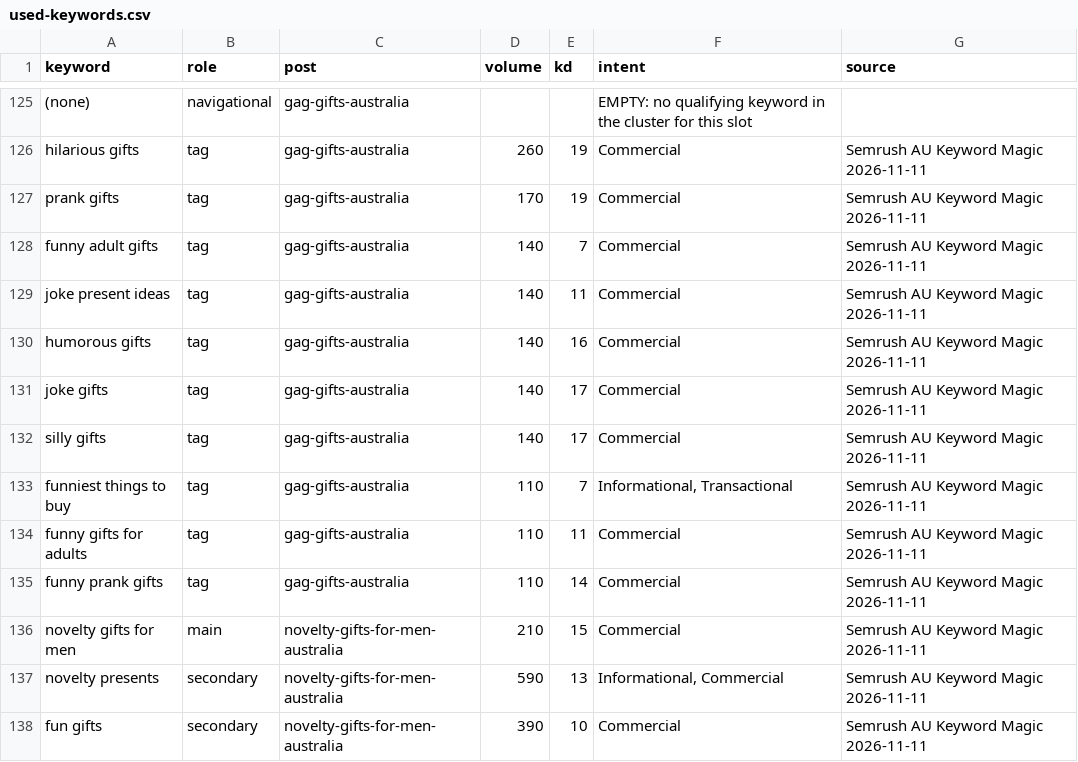
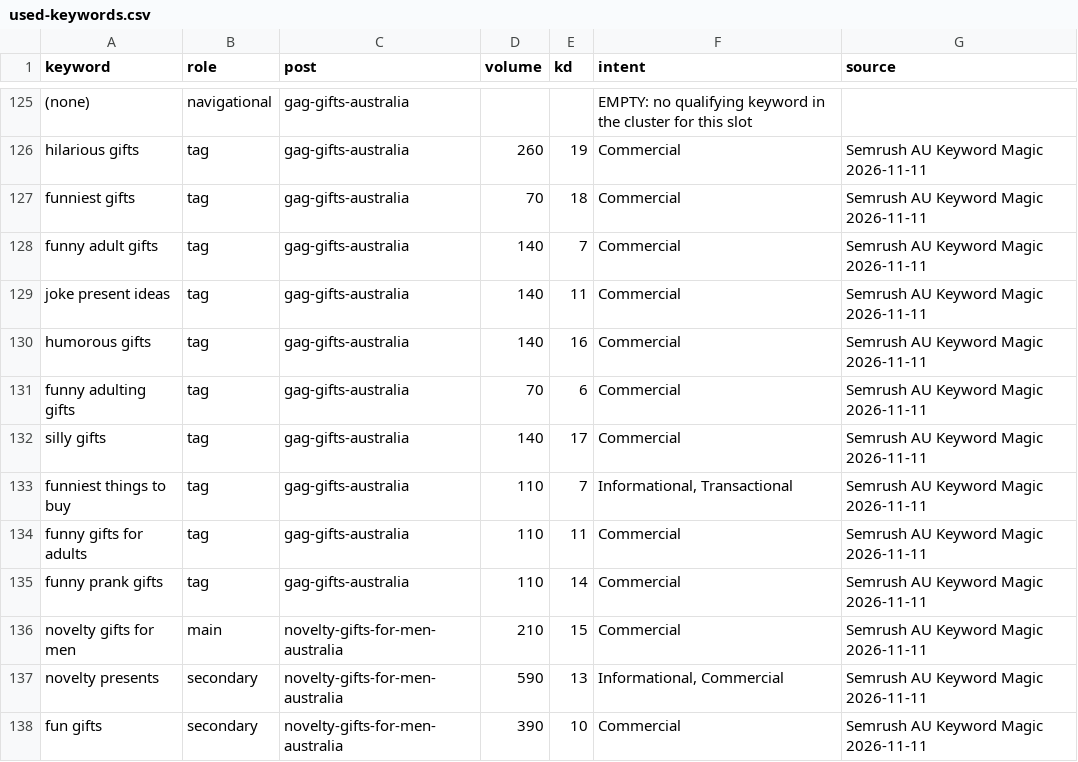
Before and after one commit to acecarts01/Aussie-Prop-Money, a CSV file: docs/used-keywords.csv, drawn as a sheet; only a part is shown, gaps mark what is left out.

```diff
--- a/docs/used-keywords.csv
+++ b/docs/used-keywords.csv
@@ -126,3 +126,3 @@ keyword,role,post,volume,kd,intent,source
 "hilarious gifts",tag,gag-gifts-australia,260,19,"Commercial",Semrush AU Keyword Magic 2026-11-11
-"prank gifts",tag,gag-gifts-australia,170,19,"Commercial",Semrush AU Keyword Magic 2026-11-11
+"funniest gifts",tag,gag-gifts-australia,70,18,"Commercial",Semrush AU Keyword Magic 2026-11-11
 "funny adult gifts",tag,gag-gifts-australia,140,7,"Commercial",Semrush AU Keyword Magic 2026-11-11
@@ -130,3 +130,3 @@ keyword,role,post,volume,kd,intent,source
 "humorous gifts",tag,gag-gifts-australia,140,16,"Commercial",Semrush AU Keyword Magic 2026-11-11
-"joke gifts",tag,gag-gifts-australia,140,17,"Commercial",Semrush AU Keyword Magic 2026-11-11
+"funny adulting gifts",tag,gag-gifts-australia,70,6,"Commercial",Semrush AU Keyword Magic 2026-11-11
 "silly gifts",tag,gag-gifts-australia,140,17,"Commercial",Semrush AU Keyword Magic 2026-11-11
```
Also changed, not shown: 2 other files.
